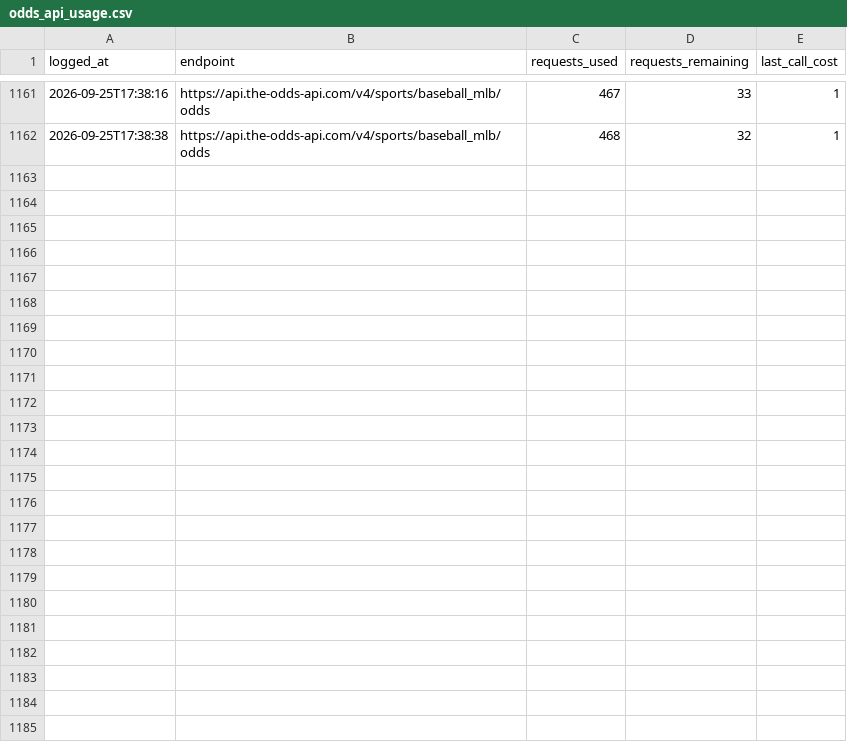
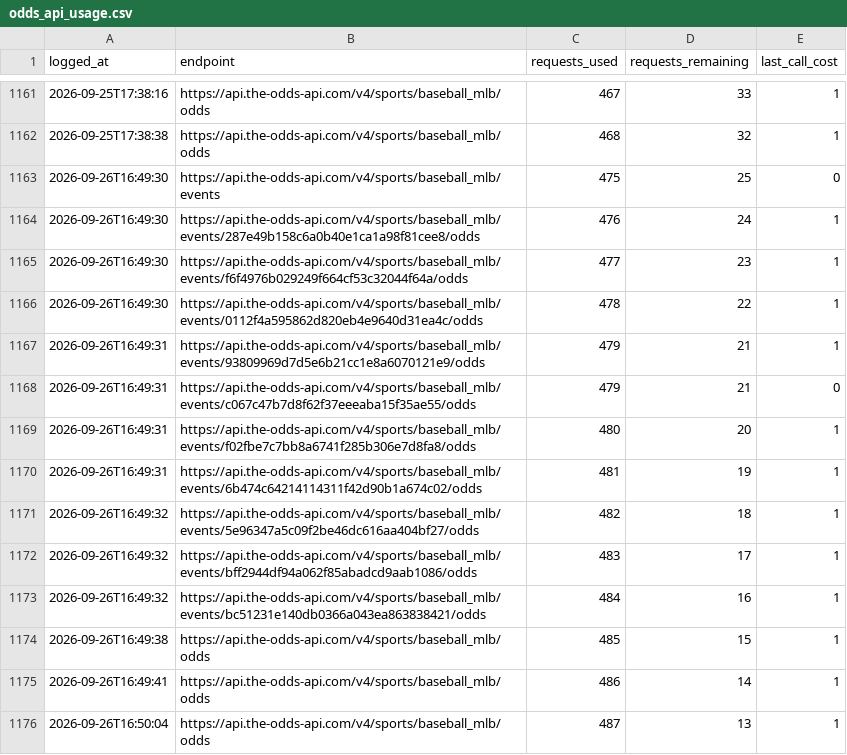
Before and after one commit to jackgoad05-afk/mlb-k-props, a CSV file: output/odds_api_usage.csv, drawn as a sheet; only a part is shown, gaps mark what is left out; the diff names each change by its address in the sheet, - before the commit and + after, or states it on an @@ line.

```diff
--- a/output/odds_api_usage.csv
+++ b/output/odds_api_usage.csv
+row 1163: 2026-09-26T16:49:30 | https://api.the-odds-api.com/v4/sports/baseball_mlb/events | 475 | 25 | 0
+row 1164: 2026-09-26T16:49:30 | https://api.the-odds-api.com/v4/sports/baseball_mlb/events/287e49b158c6a0b40e1ca1a98f81cee8/odds | 476 | 24 | 1
+row 1165: 2026-09-26T16:49:30 | https://api.the-odds-api.com/v4/sports/baseball_mlb/events/f6f4976b029249f664cf53c32044f64a/odds | 477 | 23 | 1
+row 1166: 2026-09-26T16:49:30 | https://api.the-odds-api.com/v4/sports/baseball_mlb/events/0112f4a595862d820eb4e9640d31ea4c/odds | 478 | 22 | 1
+row 1167: 2026-09-26T16:49:31 | https://api.the-odds-api.com/v4/sports/baseball_mlb/events/93809969d7d5e6b21cc1e8a6070121e9/odds | 479 | 21 | 1
+row 1168: 2026-09-26T16:49:31 | https://api.the-odds-api.com/v4/sports/baseball_mlb/events/c067c47b7d8f62f37eeeaba15f35ae55/odds | 479 | 21 | 0
+row 1169: 2026-09-26T16:49:31 | https://api.the-odds-api.com/v4/sports/baseball_mlb/events/f02fbe7c7bb8a6741f285b306e7d8fa8/odds | 480 | 20 | 1
+row 1170: 2026-09-26T16:49:31 | https://api.the-odds-api.com/v4/sports/baseball_mlb/events/6b474c64214114311f42d90b1a674c02/odds | 481 | 19 | 1
+row 1171: 2026-09-26T16:49:32 | https://api.the-odds-api.com/v4/sports/baseball_mlb/events/5e96347a5c09f2be46dc616aa404bf27/odds | 482 | 18 | 1
+row 1172: 2026-09-26T16:49:32 | https://api.the-odds-api.com/v4/sports/baseball_mlb/events/bff2944df94a062f85abadcd9aab1086/odds | 483 | 17 | 1
+row 1173: 2026-09-26T16:49:32 | https://api.the-odds-api.com/v4/sports/baseball_mlb/events/bc51231e140db0366a043ea863838421/odds | 484 | 16 | 1
+row 1174: 2026-09-26T16:49:38 | https://api.the-odds-api.com/v4/sports/baseball_mlb/odds | 485 | 15 | 1
+row 1175: 2026-09-26T16:49:41 | https://api.the-odds-api.com/v4/sports/baseball_mlb/odds | 486 | 14 | 1
+row 1176: 2026-09-26T16:50:04 | https://api.the-odds-api.com/v4/sports/baseball_mlb/odds | 487 | 13 | 1
```
Also changed, not shown: data/raw/pitcher_gamelogs_2026.csv, data/raw/schedule_2026.csv, 8 other files.
